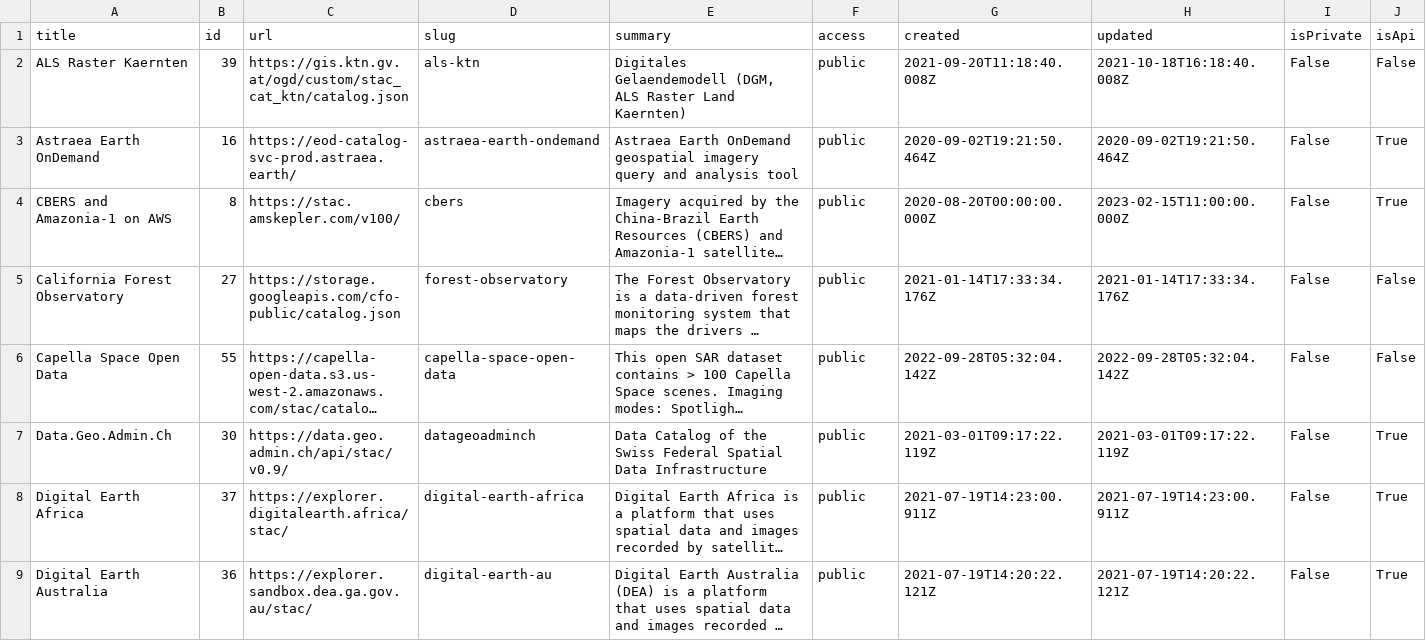
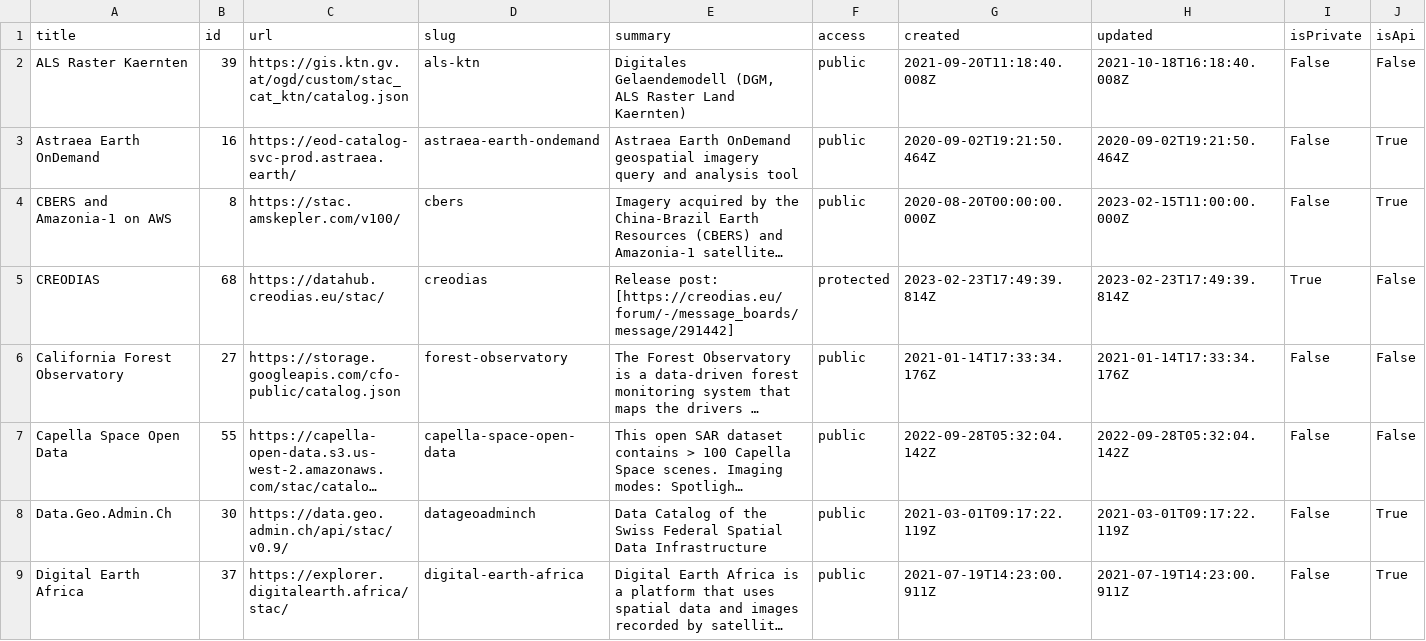
Before and after one commit to opengeos/stac-index-catalogs, a TSV file: stac_catalogs.tsv, drawn as a sheet; only a part is shown; the shorter side is filled out with more unchanged rows; long unchanged cells end in …; rows hold the shown columns only; the diff names each change by its address in the sheet, - before the commit and + after, or states it on an @@ line.

```diff
--- a/stac_catalogs.tsv
+++ b/stac_catalogs.tsv
+row 5: CREODIAS | 68 | https://datahub.creodias.eu/stac/ | creodias | Release post: [https://creodias.eu/forum/-/message_boards/message/291442] | protected | 2023-02-23T17:49:39.814Z | 2023-02-23T17:49:39.814Z | True | False
```
Also changed, not shown: 1 other file.
